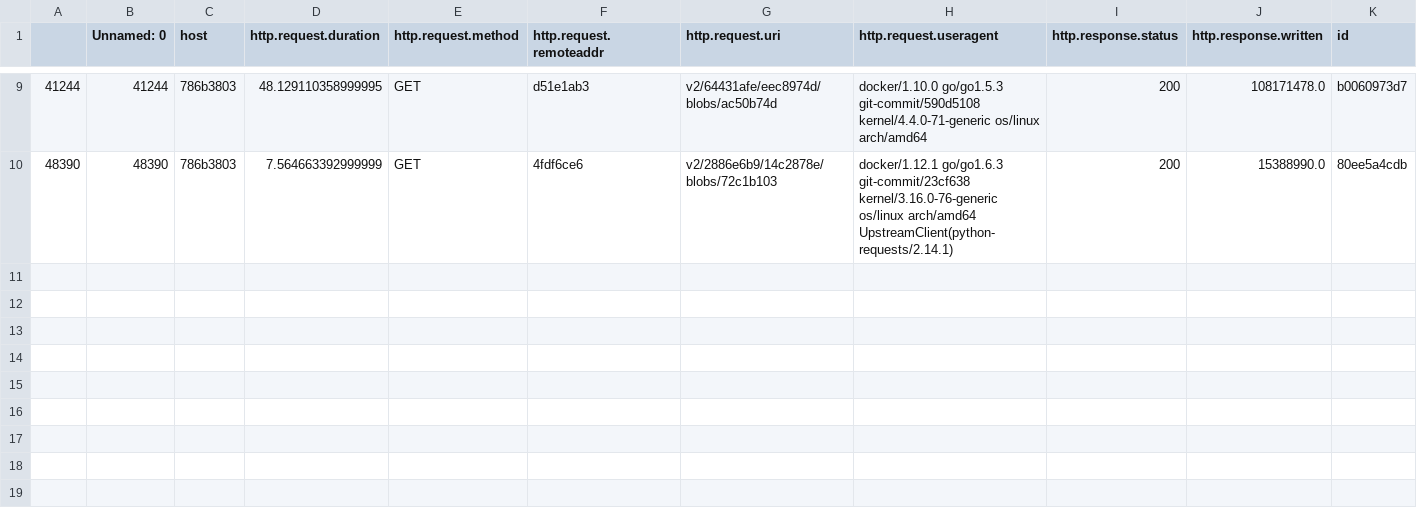
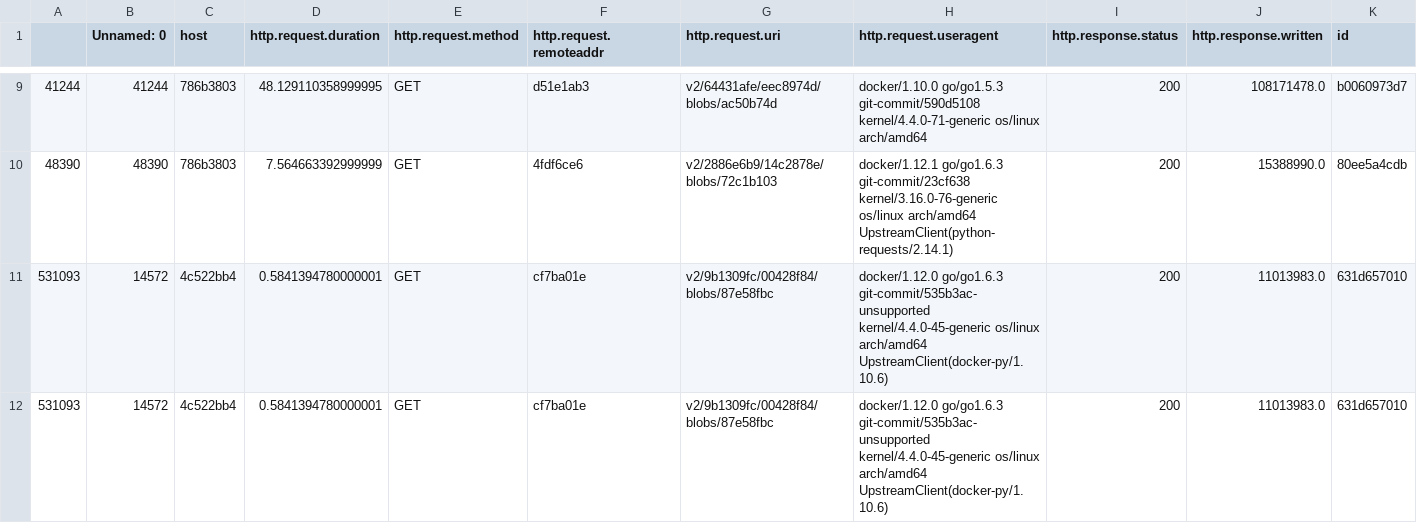
Before and after one commit to wangaoone/redbench, a CSV file: simulator/playback/test.csv, drawn as a sheet; only a part is shown, gaps mark what is left out; rows hold the shown columns only; the diff names each change by its address in the sheet, - before the commit and + after, or states it on an @@ line.

```diff
--- a/simulator/playback/test.csv
+++ b/simulator/playback/test.csv
+row 11: 531093 | 14572 | 4c522bb4 | 0.5841394780000001 | GET | cf7ba01e | v2/9b1309fc/00428f84/blobs/87e58fbc | docker/1.12.0 go/go1.6.3 git-commit/535b3ac-unsupported kernel/4.4.0-45-generic os/linux arch/amd64 UpstreamClient(docker-py/1.10.6) | 200 | 11013983.0 | 631d657010
+row 12: 531093 | 14572 | 4c522bb4 | 0.5841394780000001 | GET | cf7ba01e | v2/9b1309fc/00428f84/blobs/87e58fbc | docker/1.12.0 go/go1.6.3 git-commit/535b3ac-unsupported kernel/4.4.0-45-generic os/linux arch/amd64 UpstreamClient(docker-py/1.10.6) | 200 | 11013983.0 | 631d657010
```
Also changed, not shown: 1 other file.
